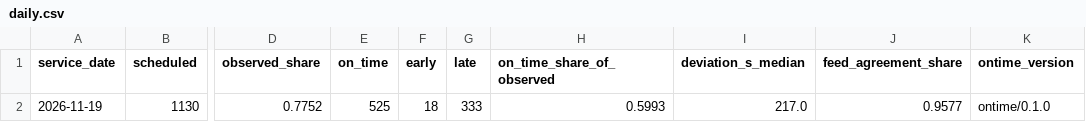
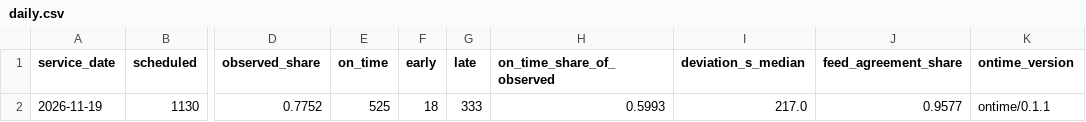
Before and after one commit to dfladagermccullugh-bot/Open-Island-Transit-Data, a CSV file: ontime/daily.csv, drawn as a sheet; only a part is shown, gaps mark what is left out; the diff names each change by its address in the sheet, - before the commit and + after, or states it on an @@ line.

```diff
--- a/ontime/daily.csv
+++ b/ontime/daily.csv
-K2 (ontime_version): ontime/0.1.0
+K2 (ontime_version): ontime/0.1.1
```
Also changed, not shown: 4 other files.
